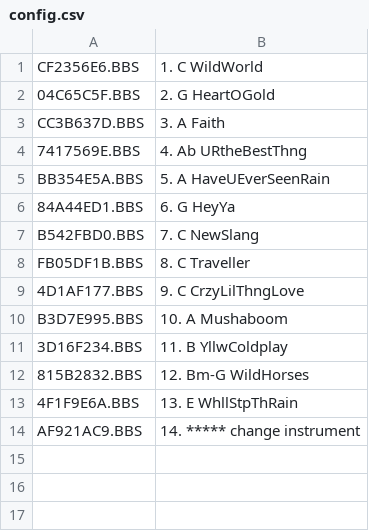
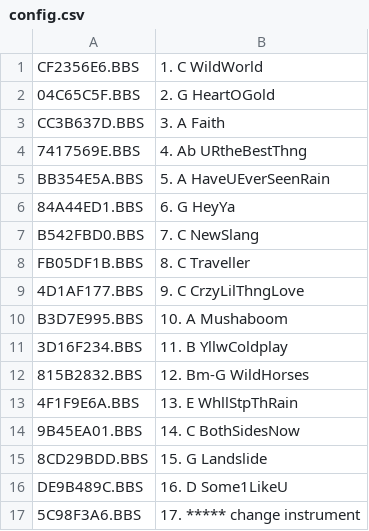
Before and after one commit to emallove/BeatBuddyCard2, a CSV file: SONGS/6772D69A/config.csv, drawn as a sheet; removed rows and columns are numbered as before the commit, all else as after; the diff names each change by its address in the sheet, - before the commit and + after, or states it on an @@ line.

Commit message:
Add slow "empty" drum tracks for ballads: "Landslide" (Fleetwood Mac), "Both Sides Now" (Joni Mitchell), "Someone Like You" (Adele)

```diff
--- a/SONGS/6772D69A/config.csv
+++ b/SONGS/6772D69A/config.csv
-row 14: AF921AC9.BBS | 14. ***** change instrument
+row 14: 9B45EA01.BBS | 14. C BothSidesNow
+row 15: 8CD29BDD.BBS | 15. G Landslide
+row 16: DE9B489C.BBS | 16. D Some1LikeU
+row 17: 5C98F3A6.BBS | 17. ***** change instrument
```
Also changed, not shown: 4 other files.
